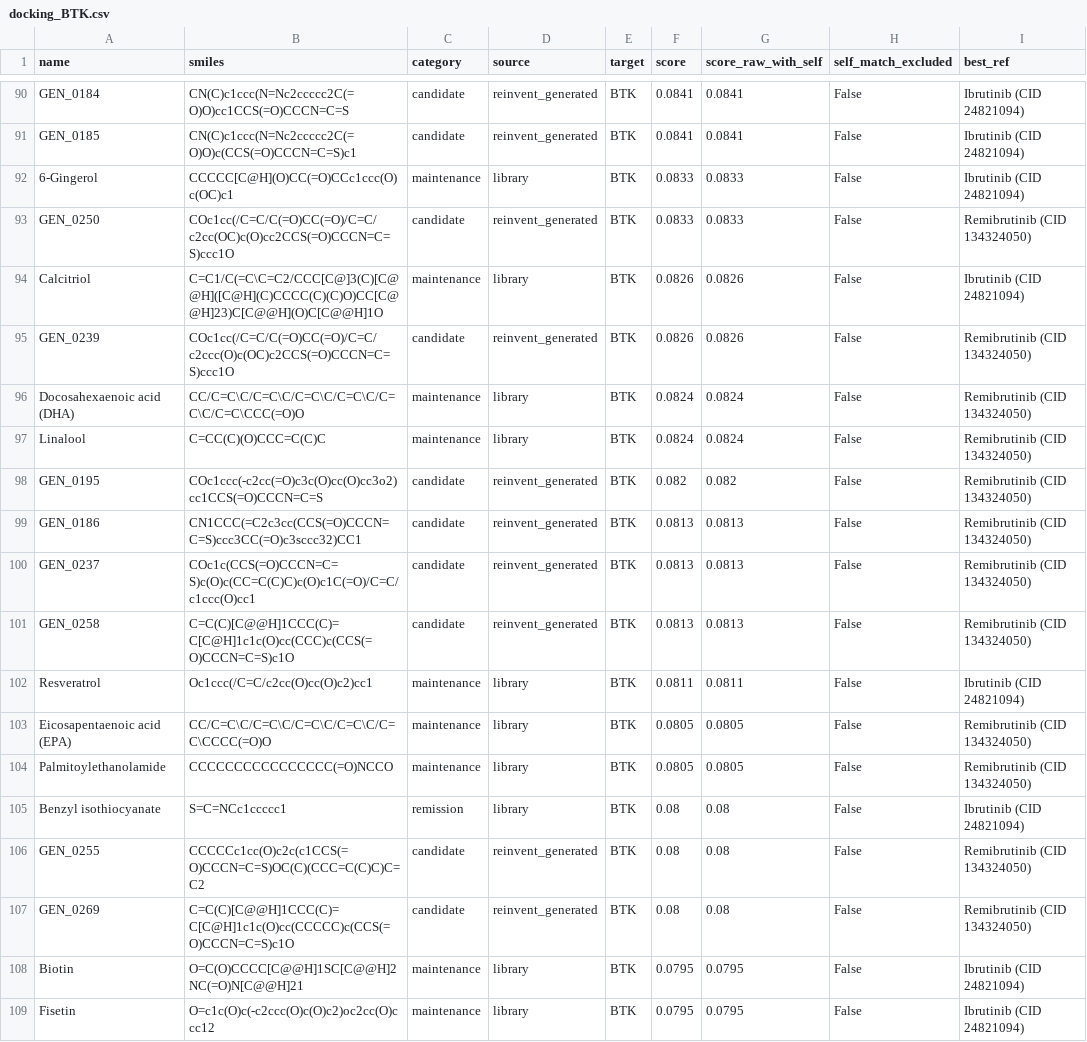
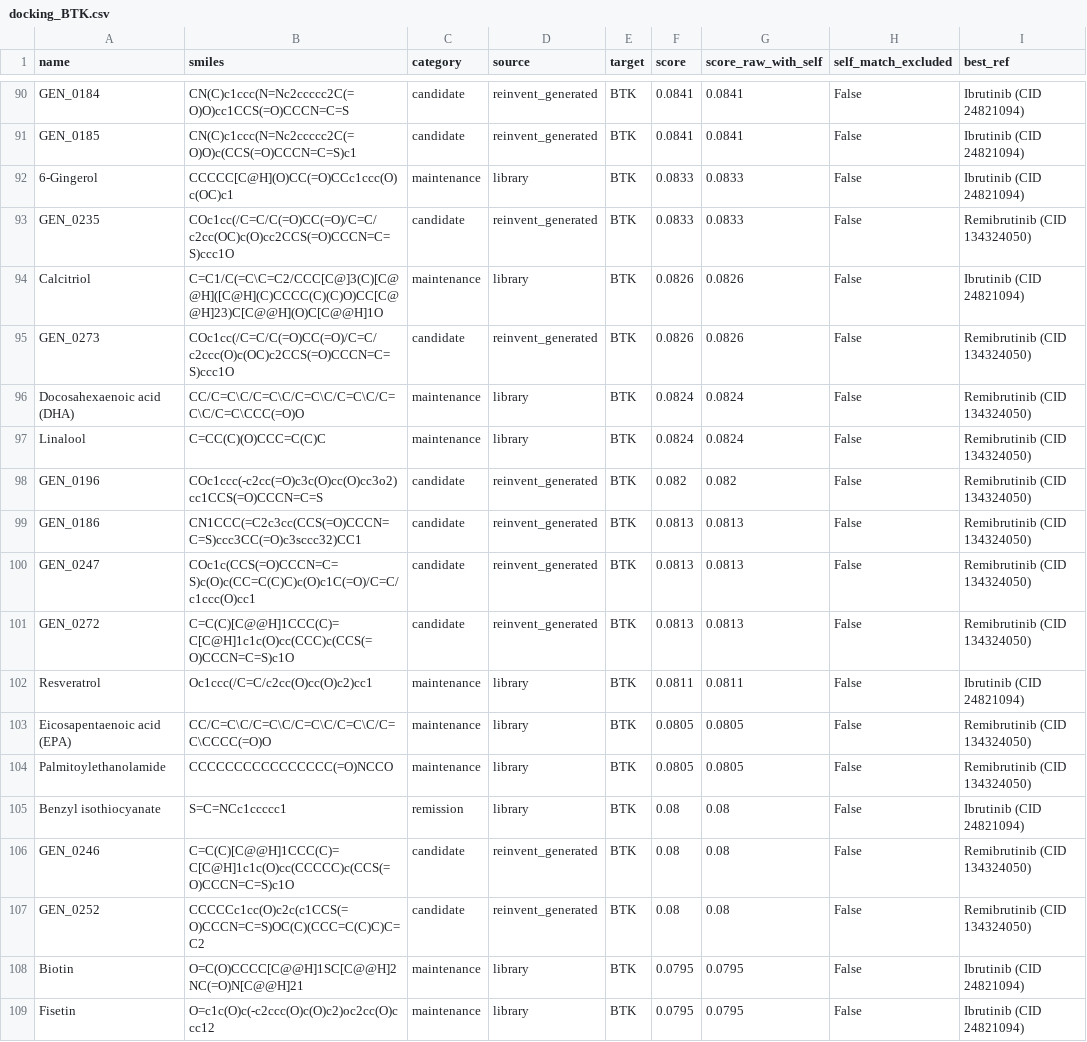
Before and after one commit to mrdulasolutions/MCAS.Opensource, a CSV file: outputs/docking_BTK.csv, drawn as a sheet; only a part is shown, gaps mark what is left out; the diff covers the shown part only; the diff names each change by its address in the sheet, - before the commit and + after, or states it on an @@ line.

```diff
--- a/outputs/docking_BTK.csv
+++ b/outputs/docking_BTK.csv
-A93 (name): GEN_0250
+A93 (name): GEN_0235
-A95 (name): GEN_0239
+A95 (name): GEN_0273
-A98 (name): GEN_0195
+A98 (name): GEN_0196
-A100 (name): GEN_0237
+A100 (name): GEN_0247
-A101 (name): GEN_0258
+A101 (name): GEN_0272
-A106 (name): GEN_0255
+A106 (name): GEN_0246
-B106 (smiles): CCCCCc1cc(O)c2c(c1CCS(=O)CCCN=C=S)OC(C)(CCC=C(C)C)C=C2
+B106 (smiles): C=C(C)[C@@H]1CCC(C)=C[C@H]1c1c(O)cc(CCCCC)c(CCS(=O)CCCN=C=S)c1O
-A107 (name): GEN_0269
+A107 (name): GEN_0252
-B107 (smiles): C=C(C)[C@@H]1CCC(C)=C[C@H]1c1c(O)cc(CCCCC)c(CCS(=O)CCCN=C=S)c1O
+B107 (smiles): CCCCCc1cc(O)c2c(c1CCS(=O)CCCN=C=S)OC(C)(CCC=C(C)C)C=C2
```
Also changed, not shown: 3 added rows, 3 removed rows and 52 edited cells elsewhere in this file, outputs/docking_CNR2.csv, outputs/docking_CYSLTR1.csv, 16 other files.
